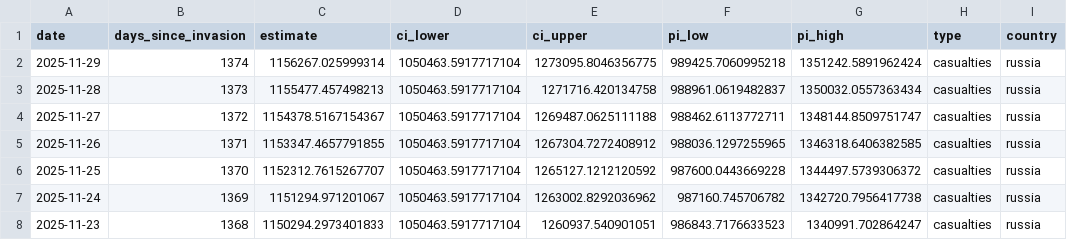
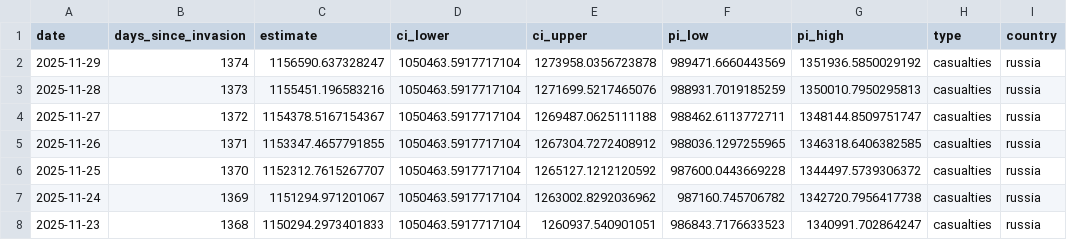
Before and after one commit to TheEconomist/the-economist-ukraine-war-dead-and-wounded-estimates, a CSV file: output-data/tracker/meta-estimate-casualties.csv, drawn as a sheet; only a part is shown.

```diff
--- a/output-data/tracker/meta-estimate-casualties.csv
+++ b/output-data/tracker/meta-estimate-casualties.csv
@@ -1,4 +1,4 @@
 date,days_since_invasion,estimate,ci_lower,ci_upper,pi_low,pi_high,type,country
-2025-11-29,1374,1156267.025999314,1050463.5917717104,1273095.8046356775,989425.7060995218,1351242.5891962424,casualties,russia
-2025-11-28,1373,1155477.457498213,1050463.5917717104,1271716.420134758,988961.0619482837,1350032.0557363434,casualties,russia
+2025-11-29,1374,1156590.637328247,1050463.5917717104,1273958.0356723878,989471.6660443569,1351936.5850029192,casualties,russia
+2025-11-28,1373,1155451.196583216,1050463.5917717104,1271699.5217465076,988931.7019185259,1350010.7950295813,casualties,russia
 2025-11-27,1372,1154378.5167154367,1050463.5917717104,1269487.0625111188,988462.6113772711,1348144.8509751747,casualties,russia
```
Also changed, not shown: output-data/tracker/meta-estimate-deaths.csv, 1 other file.
